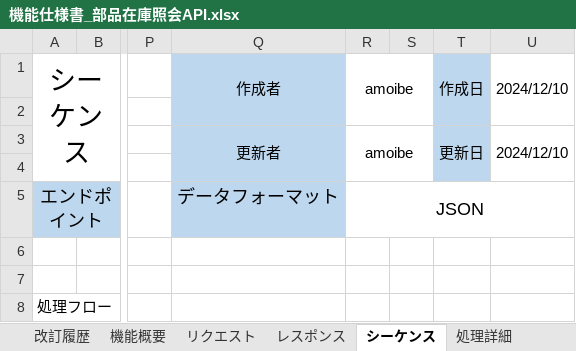
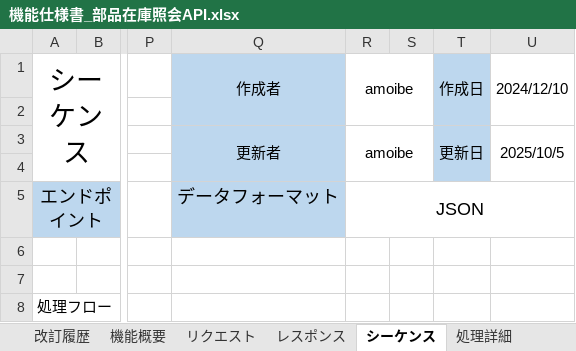
Before and after one commit to taiseiusami/portfolio, an Excel workbook: docs/設計/部品在庫管理/機能仕様書_部品在庫照会API.xlsx, sheet シーケンス, drawn as a sheet; only a part is shown, gaps mark what is left out; values as stored, in another font and other column widths than the file's, no borders; charts and pictures not drawn; the diff names each change by its address in the sheet, - before the commit and + after, or states it on an @@ line.

```diff
--- a/docs/設計/部品在庫管理/機能仕様書_部品在庫照会API.xlsx (sheet シーケンス)
+++ b/docs/設計/部品在庫管理/機能仕様書_部品在庫照会API.xlsx (sheet シーケンス)
-U3: 2024/12/10
+U3: 2025/10/5
```
Also changed, not shown: sheet リクエスト, sheet 機能概要, sheet レスポンス, sheet 処理詳細.
